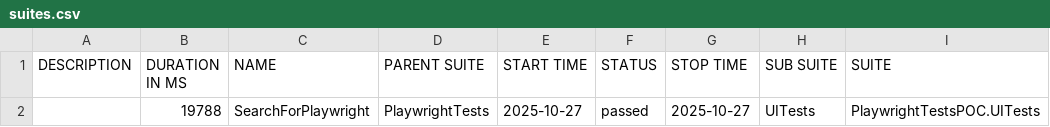
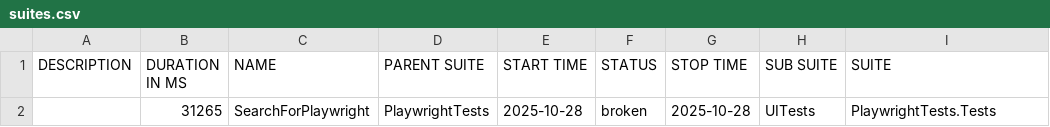
Before and after one commit to efabisze/PlaywrightTests, a CSV file: allure-report/data/suites.csv, drawn as a sheet; only a part is shown; the diff names each change by its address in the sheet, - before the commit and + after, or states it on an @@ line.

```diff
--- a/allure-report/data/suites.csv
+++ b/allure-report/data/suites.csv
-B2 (DURATION IN MS): 19788
+B2 (DURATION IN MS): 31265
-E2 (START TIME): 2025-10-27
+E2 (START TIME): 2025-10-28
-F2 (STATUS): passed
+F2 (STATUS): broken
-G2 (STOP TIME): 2025-10-27
+G2 (STOP TIME): 2025-10-28
-I2 (SUITE): PlaywrightTestsPOC.UITests
+I2 (SUITE): PlaywrightTests.Tests
```
Also changed, not shown: 57 other files.
